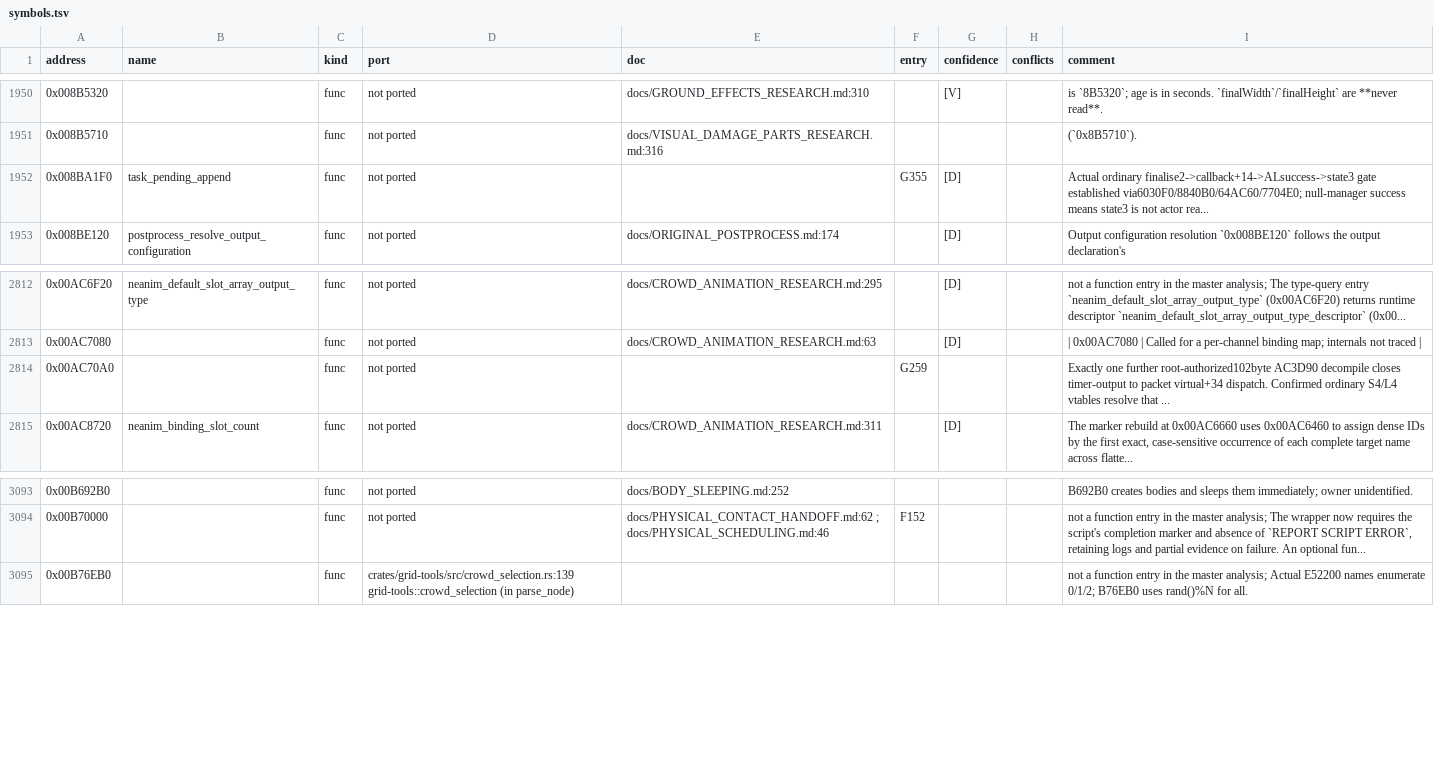
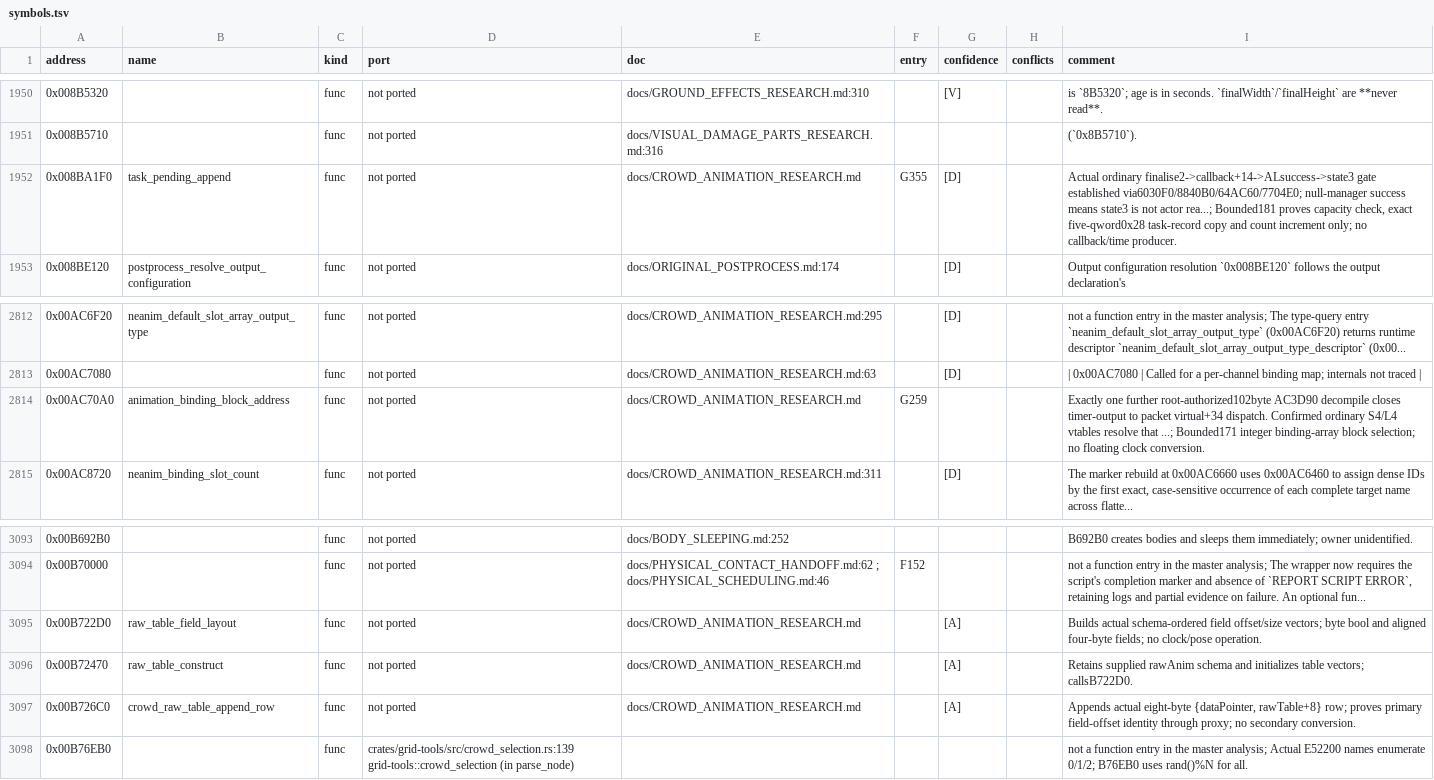
Before and after one commit to PipeKnight/drig-race-driver, a TSV file: docs/re/symbols.tsv, drawn as a sheet; only a part is shown, gaps mark what is left out.

Commit message:
Connect general source crowd selection to dynamic pose preview

```diff
--- a/docs/re/symbols.tsv
+++ b/docs/re/symbols.tsv
@@ -1951,3 +1951,3 @@ address	name	kind	port	doc	entry	confidence	conflicts	comment
 0x008B5710		func	not ported	docs/VISUAL_DAMAGE_PARTS_RESEARCH.md:316				(`0x8B5710`).
-0x008BA1F0	task_pending_append	func	not ported		G355	[D]		Actual ordinary finalise2->callback+14->ALsuccess->state3 gate established via6030F0/8840B0/64AC60/7704E0; null-manager success means state3 is not actor rea...
+0x008BA1F0	task_pending_append	func	not ported	docs/CROWD_ANIMATION_RESEARCH.md	G355	[D]		Actual ordinary finalise2->callback+14->ALsuccess->state3 gate established via6030F0/8840B0/64AC60/7704E0; null-manager success means state3 is not actor rea...; Bounded181 proves capacity check, exact five-qword0x28 task-record copy and count increment only; no callback/time producer.
 0x008BE120	postprocess_resolve_output_configuration	func	not ported	docs/ORIGINAL_POSTPROCESS.md:174		[D]		Output configuration resolution `0x008BE120` follows the output declaration's
@@ -2813,3 +2813,3 @@ address	name	kind	port	doc	entry	confidence	conflicts	comment
 0x00AC7080		func	not ported	docs/CROWD_ANIMATION_RESEARCH.md:63		[D]		| 0x00AC7080 | Called for a per-channel binding map; internals not traced |
-0x00AC70A0		func	not ported		G259			Exactly one further root-authorized102byte AC3D90 decompile closes timer-output to packet virtual+34 dispatch. Confirmed ordinary S4/L4 vtables resolve that ...
+0x00AC70A0	animation_binding_block_address	func	not ported	docs/CROWD_ANIMATION_RESEARCH.md	G259			Exactly one further root-authorized102byte AC3D90 decompile closes timer-output to packet virtual+34 dispatch. Confirmed ordinary S4/L4 vtables resolve that ...; Bounded171 integer binding-array block selection; no floating clock conversion.
 0x00AC8720	neanim_binding_slot_count	func	not ported	docs/CROWD_ANIMATION_RESEARCH.md:311		[D]		The marker rebuild at 0x00AC6660 uses 0x00AC6460 to assign dense IDs by the first exact, case-sensitive occurrence of each complete target name across flatte...
@@ -3094,2 +3094,5 @@ address	name	kind	port	doc	entry	confidence	conflicts	comment
 0x00B70000		func	not ported	docs/PHYSICAL_CONTACT_HANDOFF.md:62 ; docs/PHYSICAL_SCHEDULING.md:46	F152			not a function entry in the master analysis; The wrapper now requires the script's completion marker and absence of `REPORT SCRIPT ERROR`, retaining logs and partial evidence on failure. An optional fun...
+0x00B722D0	raw_table_field_layout	func	not ported	docs/CROWD_ANIMATION_RESEARCH.md		[A]		Builds actual schema-ordered field offset/size vectors; byte bool and aligned four-byte fields; no clock/pose operation.
+0x00B72470	raw_table_construct	func	not ported	docs/CROWD_ANIMATION_RESEARCH.md		[A]		Retains supplied rawAnim schema and initializes table vectors; callsB722D0.
+0x00B726C0	crowd_raw_table_append_row	func	not ported	docs/CROWD_ANIMATION_RESEARCH.md		[A]		Appends actual eight-byte {dataPointer, rawTable+8} row; proves primary field-offset identity through proxy; no secondary conversion.
 0x00B76EB0		func	crates/grid-tools/src/crowd_selection.rs:139 grid-tools::crowd_selection (in parse_node)					not a function entry in the master analysis; Actual E52200 names enumerate 0/1/2; B76EB0 uses rand()%N for all.
```
Also changed, not shown: 9 other files.
